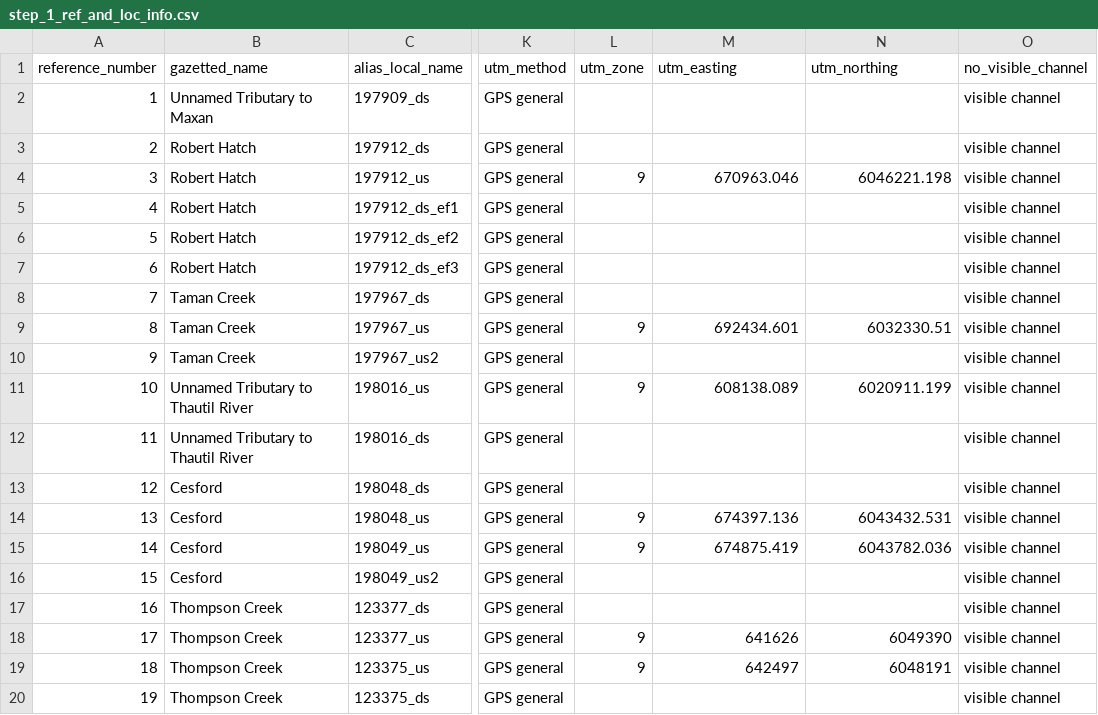
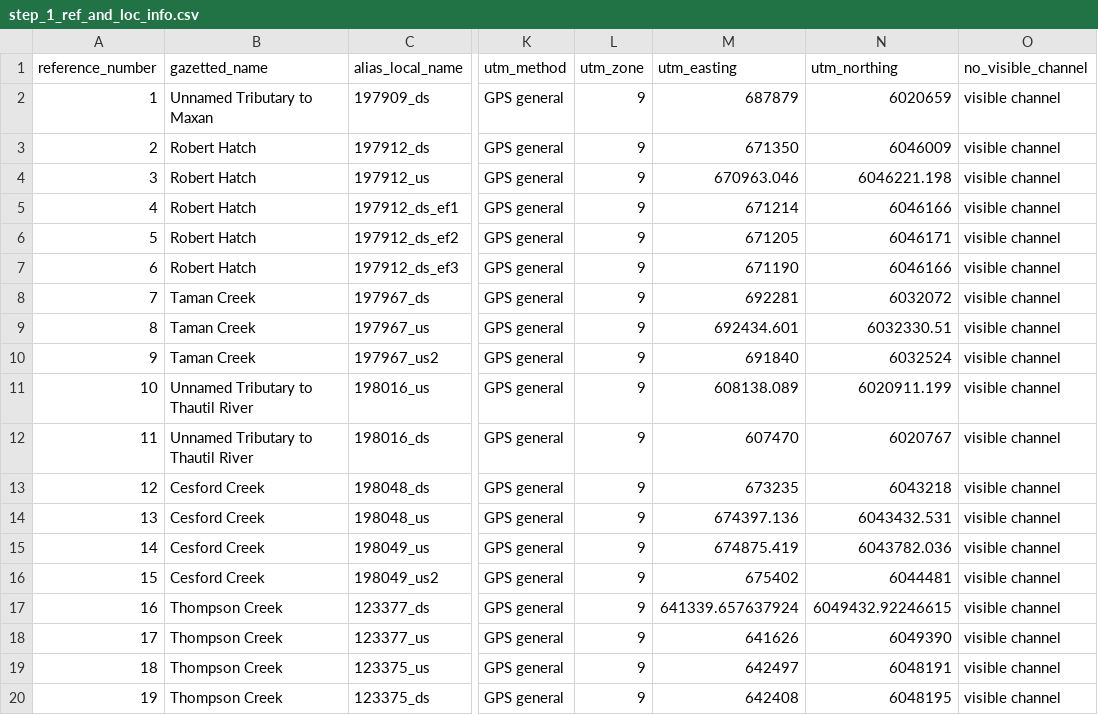
Before and after one commit to lucy-schick/fish_passage_skeena_2021_reporting, a CSV file: data/backup/step_1_ref_and_loc_info.csv, drawn as a sheet; only a part is shown, gaps mark what is left out; the diff covers the shown part only; the diff names each change by its address in the sheet, - before the commit and + after, or states it on an @@ line.

Commit message:
add coordinates for all sites

```diff
--- a/data/backup/step_1_ref_and_loc_info.csv
+++ b/data/backup/step_1_ref_and_loc_info.csv
-L2:L3 (utm_zone): (empty)
+L2:L3 (utm_zone): 9
-M2 (utm_easting): (empty)
+M2 (utm_easting): 687879
-N2 (utm_northing): (empty)
+N2 (utm_northing): 6020659
-M3 (utm_easting): (empty)
+M3 (utm_easting): 671350
-N3 (utm_northing): (empty)
+N3 (utm_northing): 6046009
-L5:L8 (utm_zone): (empty)
+L5:L8 (utm_zone): 9
-M5 (utm_easting): (empty)
+M5 (utm_easting): 671214
-N5 (utm_northing): (empty)
+N5 (utm_northing): 6046166
-M6 (utm_easting): (empty)
+M6 (utm_easting): 671205
-N6 (utm_northing): (empty)
+N6 (utm_northing): 6046171
-M7 (utm_easting): (empty)
+M7 (utm_easting): 671190
-N7 (utm_northing): (empty)
+N7 (utm_northing): 6046166
-M8 (utm_easting): (empty)
+M8 (utm_easting): 692281
-N8 (utm_northing): (empty)
+N8 (utm_northing): 6032072
-L10 (utm_zone): (empty)
+L10 (utm_zone): 9
-M10 (utm_easting): (empty)
+M10 (utm_easting): 691840
-N10 (utm_northing): (empty)
+N10 (utm_northing): 6032524
-L12:L13 (utm_zone): (empty)
+L12:L13 (utm_zone): 9
-M12 (utm_easting): (empty)
+M12 (utm_easting): 607470
-N12 (utm_northing): (empty)
+N12 (utm_northing): 6020767
-B13:B16 (gazetted_name): Cesford
+B13:B16 (gazetted_name): Cesford Creek
-M13 (utm_easting): (empty)
+M13 (utm_easting): 673235
-N13 (utm_northing): (empty)
+N13 (utm_northing): 6043218
-L16:L17 (utm_zone): (empty)
+L16:L17 (utm_zone): 9
-M16 (utm_easting): (empty)
+M16 (utm_easting): 675402
-N16 (utm_northing): (empty)
+N16 (utm_northing): 6044481
-M17 (utm_easting): (empty)
+M17 (utm_easting): 641339.657637924
-N17 (utm_northing): (empty)
+N17 (utm_northing): 6049432.92246615
-L20 (utm_zone): (empty)
+L20 (utm_zone): 9
-M20 (utm_easting): (empty)
+M20 (utm_easting): 642408
-N20 (utm_northing): (empty)
+N20 (utm_northing): 6048195
```
Also changed, not shown: 142 edited cells elsewhere in this file.
